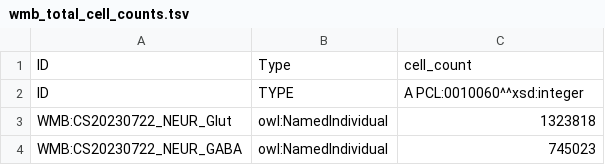
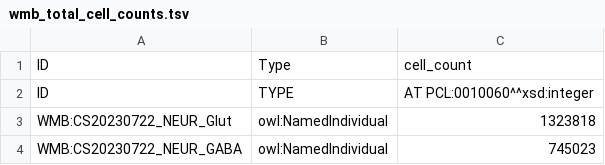
Before and after one commit to Cellular-Semantics/Brain_Cell_KG, a TSV file: templates/wmb_total_cell_counts.tsv, drawn as a sheet; only a part is shown.

```diff
--- a/templates/wmb_total_cell_counts.tsv
+++ b/templates/wmb_total_cell_counts.tsv
@@ -1,3 +1,3 @@
 ID	Type	cell_count
-ID	TYPE	A PCL:0010060^^xsd:integer
+ID	TYPE	AT PCL:0010060^^xsd:integer
 WMB:CS20230722_NEUR_Glut	owl:NamedIndividual	1323818
```
Also changed, not shown: 3 other files.
